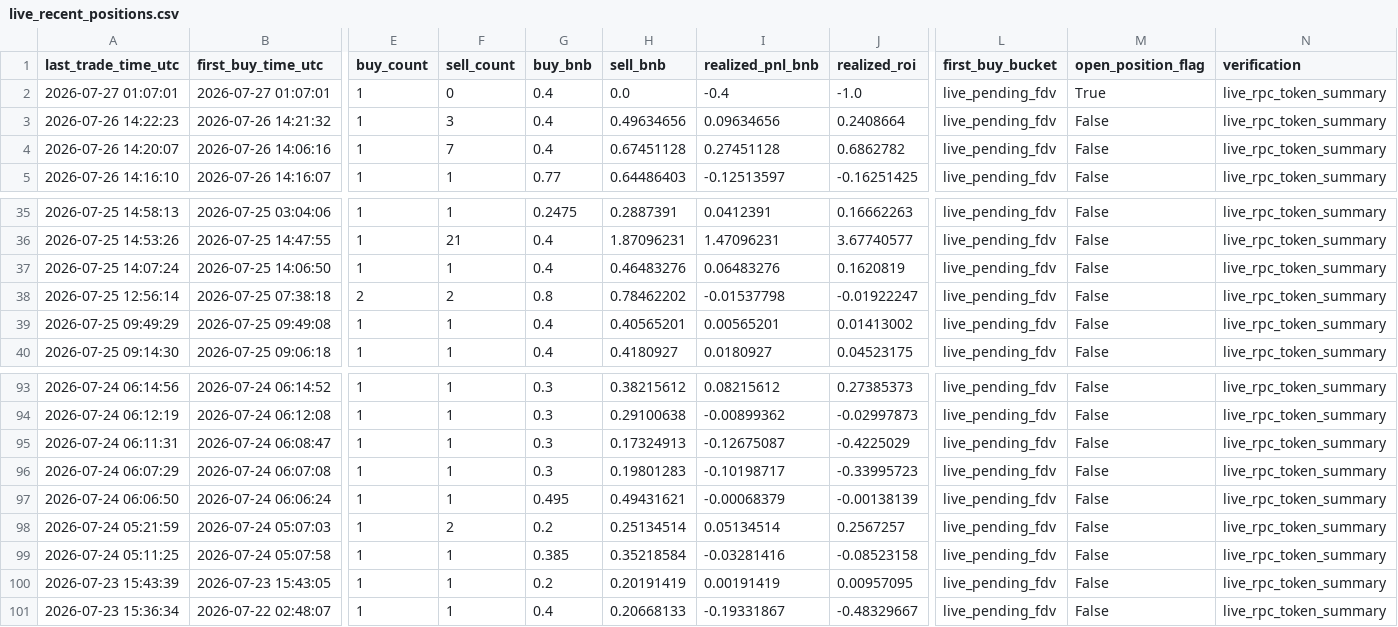
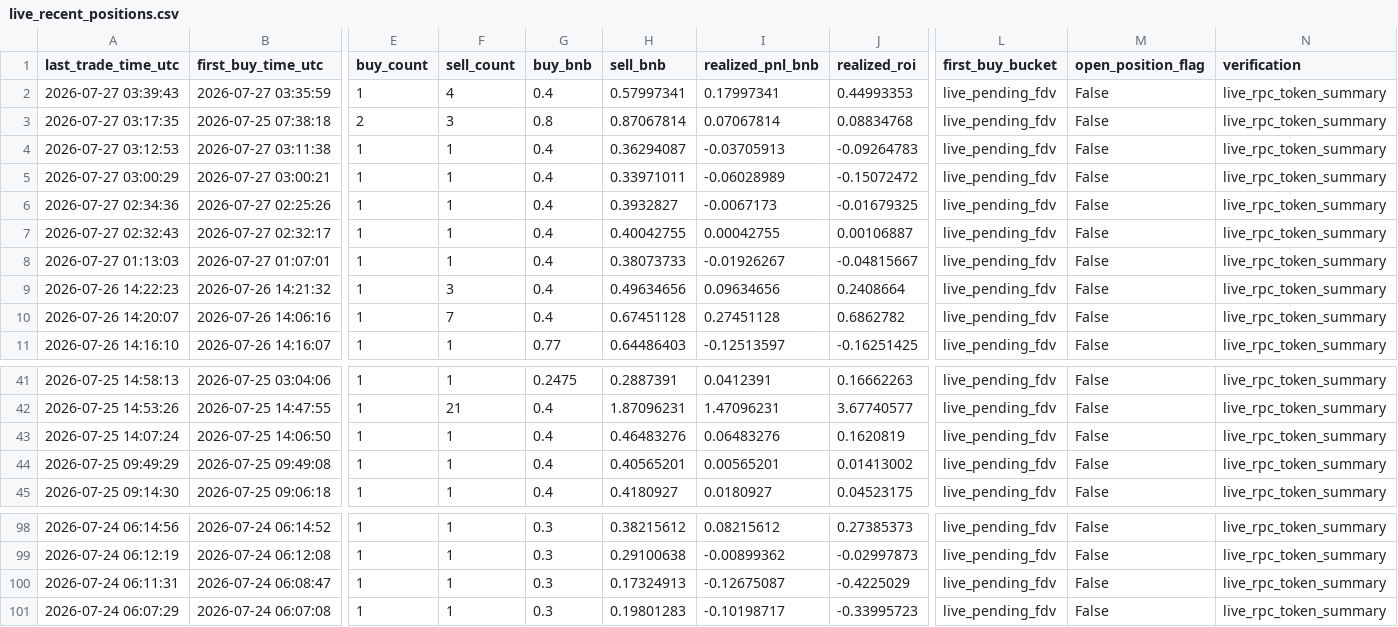
Before and after one commit to hahahakang/bsc-fourmeme-analysis-live, a CSV file: data/live_recent_positions.csv, drawn as a sheet; only a part is shown, gaps mark what is left out; removed rows and columns are numbered as before the commit, all else as after; rows hold the shown columns only; the diff names each change by its address in the sheet, - before the commit and + after, or states it on an @@ line.

```diff
--- a/data/live_recent_positions.csv
+++ b/data/live_recent_positions.csv
+row 2: 2026-07-27 03:39:43 | 2026-07-27 03:35:59 | 1 | 4 | 0.4 | 0.57997341 | 0.17997341 | 0.44993353 | live_pending_fdv | False | live_rpc_token_summary
+row 3: 2026-07-27 03:17:35 | 2026-07-25 07:38:18 | 2 | 3 | 0.8 | 0.87067814 | 0.07067814 | 0.08834768 | live_pending_fdv | False | live_rpc_token_summary
+row 4: 2026-07-27 03:12:53 | 2026-07-27 03:11:38 | 1 | 1 | 0.4 | 0.36294087 | -0.03705913 | -0.09264783 | live_pending_fdv | False | live_rpc_token_summary
+row 5: 2026-07-27 03:00:29 | 2026-07-27 03:00:21 | 1 | 1 | 0.4 | 0.33971011 | -0.06028989 | -0.15072472 | live_pending_fdv | False | live_rpc_token_summary
+row 6: 2026-07-27 02:34:36 | 2026-07-27 02:25:26 | 1 | 1 | 0.4 | 0.3932827 | -0.0067173 | -0.01679325 | live_pending_fdv | False | live_rpc_token_summary
+row 7: 2026-07-27 02:32:43 | 2026-07-27 02:32:17 | 1 | 1 | 0.4 | 0.40042755 | 0.00042755 | 0.00106887 | live_pending_fdv | False | live_rpc_token_summary
-A8 (last_trade_time_utc): 2026-07-27 01:07:01
+A8 (last_trade_time_utc): 2026-07-27 01:13:03
-F8 (sell_count): 0
+F8 (sell_count): 1
-H8 (sell_bnb): 0.0
+H8 (sell_bnb): 0.38073733
-I8 (realized_pnl_bnb): -0.4
+I8 (realized_pnl_bnb): -0.01926267
-J8 (realized_roi): -1.0
+J8 (realized_roi): -0.04815667
-M8 (open_position_flag): True
+M8 (open_position_flag): False
-row 38: 2026-07-25 12:56:14 | 2026-07-25 07:38:18 | 2 | 2 | 0.8 | 0.78462202 | -0.01537798 | -0.01922247 | live_pending_fdv | False | live_rpc_token_summary
-row 97: 2026-07-24 06:06:50 | 2026-07-24 06:06:24 | 1 | 1 | 0.495 | 0.49431621 | -0.00068379 | -0.00138139 | live_pending_fdv | False | live_rpc_token_summary
-row 98: 2026-07-24 05:21:59 | 2026-07-24 05:07:03 | 1 | 2 | 0.2 | 0.25134514 | 0.05134514 | 0.2567257 | live_pending_fdv | False | live_rpc_token_summary
-row 99: 2026-07-24 05:11:25 | 2026-07-24 05:07:58 | 1 | 1 | 0.385 | 0.35218584 | -0.03281416 | -0.08523158 | live_pending_fdv | False | live_rpc_token_summary
-row 100: 2026-07-23 15:43:39 | 2026-07-23 15:43:05 | 1 | 1 | 0.2 | 0.20191419 | 0.00191419 | 0.00957095 | live_pending_fdv | False | live_rpc_token_summary
-row 101: 2026-07-23 15:36:34 | 2026-07-22 02:48:07 | 1 | 1 | 0.4 | 0.20668133 | -0.19331867 | -0.48329667 | live_pending_fdv | False | live_rpc_token_summary
```
Also changed, not shown: data/live_events.csv, data/live_recent_buys.csv, 5 other files.
